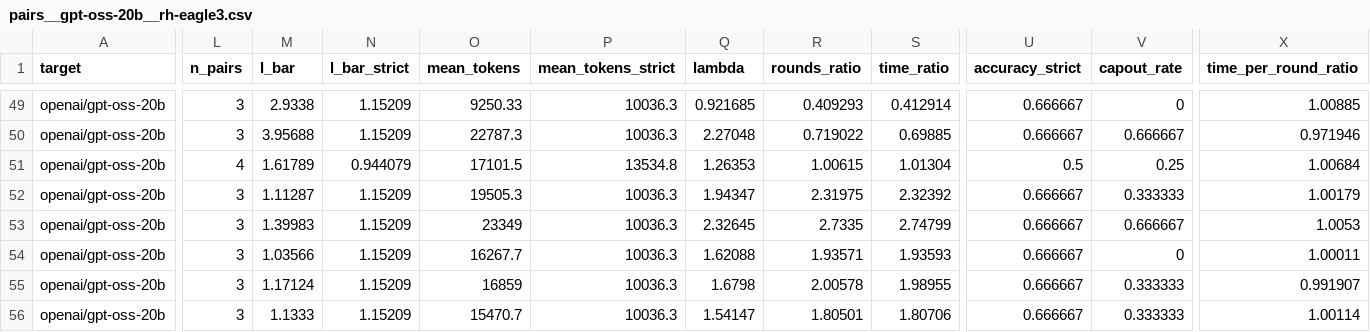
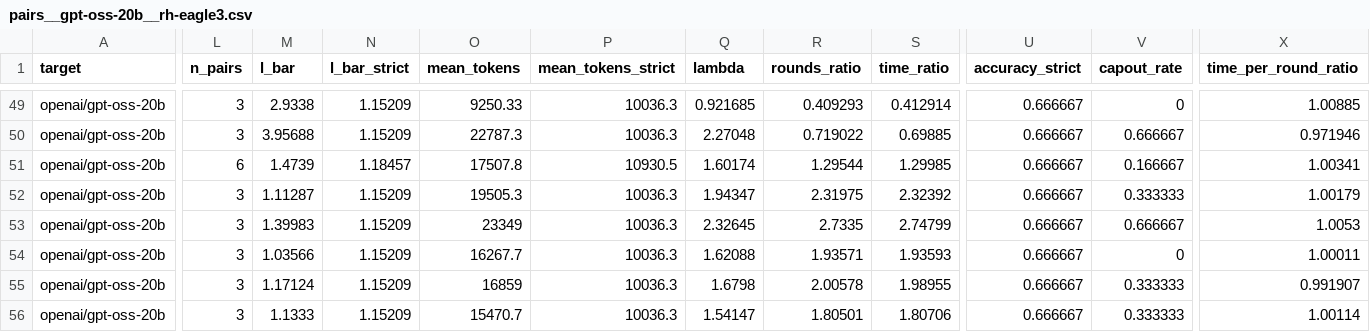
Before and after one commit to billxby/lossy-token-eff, a CSV file: campaign/addendum/tables/pairs__gpt-oss-20b__rh-eagle3.csv, drawn as a sheet; only a part is shown, gaps mark what is left out; the diff covers the shown part only; the diff names each change by its address in the sheet, - before the commit and + after, or states it on an @@ line.

```diff
--- a/campaign/addendum/tables/pairs__gpt-oss-20b__rh-eagle3.csv
+++ b/campaign/addendum/tables/pairs__gpt-oss-20b__rh-eagle3.csv
-L51 (n_pairs): 4
+L51 (n_pairs): 6
-M51 (l_bar): 1.61789
+M51 (l_bar): 1.4739
-N51 (l_bar_strict): 0.944079
+N51 (l_bar_strict): 1.18457
-O51 (mean_tokens): 17101.5
+O51 (mean_tokens): 17507.8
-P51 (mean_tokens_strict): 13534.8
+P51 (mean_tokens_strict): 10930.5
-Q51 (lambda): 1.26353
+Q51 (lambda): 1.60174
-R51 (rounds_ratio): 1.00615
+R51 (rounds_ratio): 1.29544
-S51 (time_ratio): 1.01304
+S51 (time_ratio): 1.29985
-U51 (accuracy_strict): 0.5
+U51 (accuracy_strict): 0.666667
-V51 (capout_rate): 0.25
+V51 (capout_rate): 0.166667
-X51 (time_per_round_ratio): 1.00684
+X51 (time_per_round_ratio): 1.00341
```
Also changed, not shown: 7 edited cells elsewhere in this file, campaign/addendum/step9/manifest.csv, campaign/addendum/tables/step9__gpt-oss-20b__rh-eagle3.csv, 10 other files.
